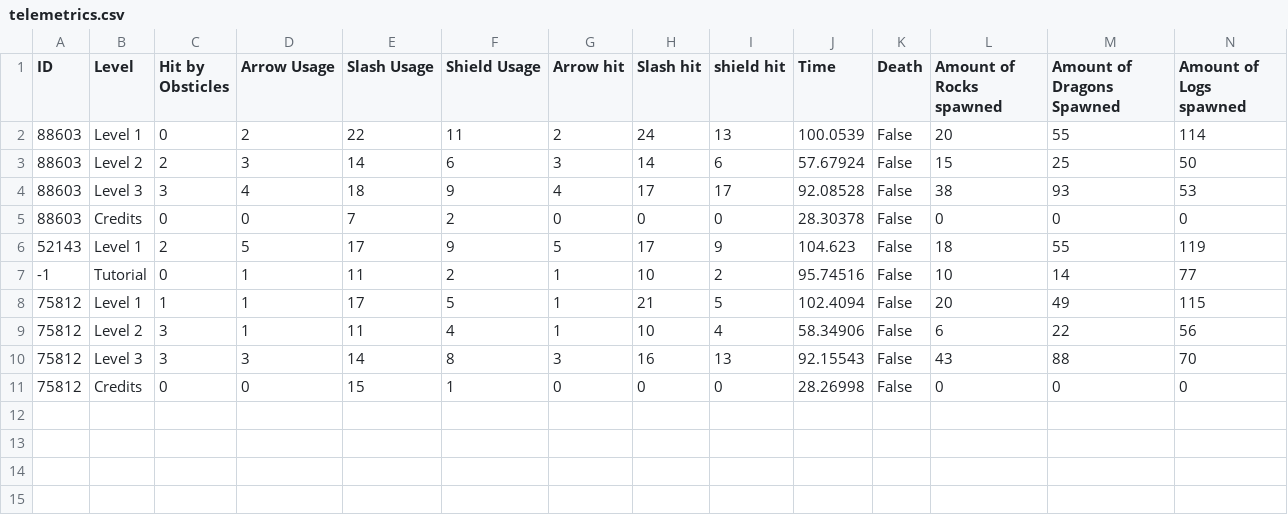
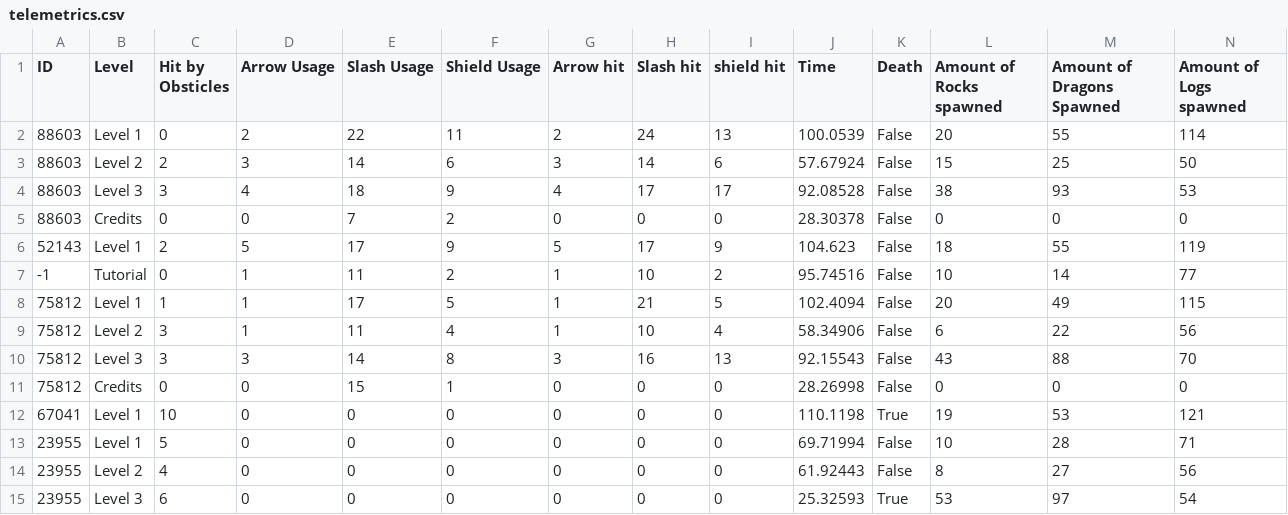
Before and after one commit to RamilHinshaw/ICT-GameJam-SU-2021, a CSV file: Assets/telemetrics.csv, drawn as a sheet; only a part is shown; rows hold the shown columns only; the diff names each change by its address in the sheet, - before the commit and + after, or states it on an @@ line.

Commit message:
Level 1 adjsutment

```diff
--- a/Assets/telemetrics.csv
+++ b/Assets/telemetrics.csv
+row 12: 67041 | Level 1 | 10 | 0 | 0 | 0 | 0 | 0 | 0 | 110.1198 | True | 19 | 53 | 121
+row 13: 23955 | Level 1 | 5 | 0 | 0 | 0 | 0 | 0 | 0 | 69.71994 | False | 10 | 28 | 71
+row 14: 23955 | Level 2 | 4 | 0 | 0 | 0 | 0 | 0 | 0 | 61.92443 | False | 8 | 27 | 56
+row 15: 23955 | Level 3 | 6 | 0 | 0 | 0 | 0 | 0 | 0 | 25.32593 | True | 53 | 97 | 54
```
Also changed, not shown: 2 other files.
